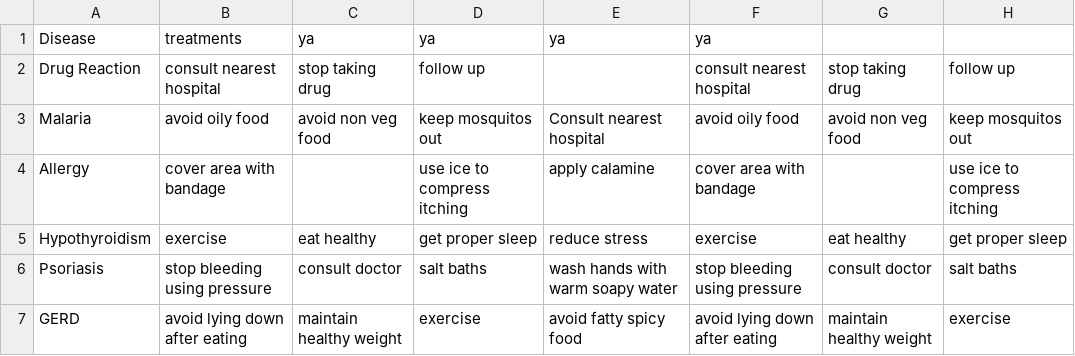
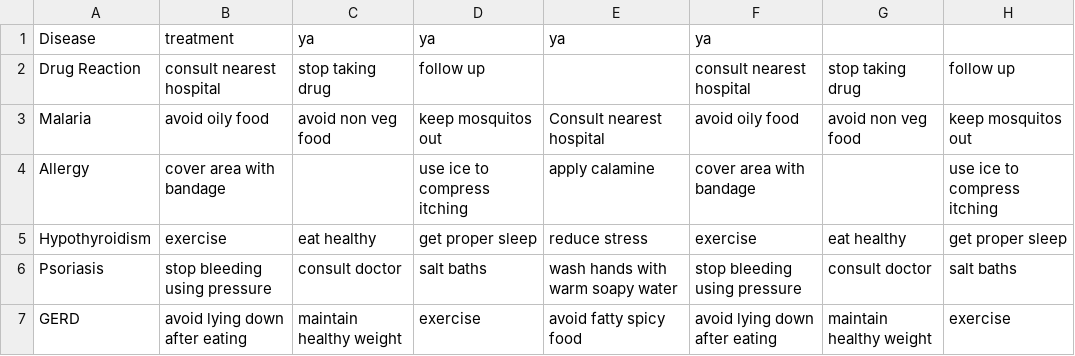
Before and after one commit to gavi44-glitch/dataset-aol-ai, a CSV file: disease dan treatment.csv, drawn as a sheet; only a part is shown.

Commit message:
disease dan treatment.csv

```diff
--- a/disease dan treatment.csv
+++ b/disease dan treatment.csv
@@ -1,2 +1,2 @@
-Disease,treatments,ya,ya,ya,ya
+Disease,treatment,ya,ya,ya,ya
 Drug Reaction,consult nearest hospital,stop taking drug,follow up,,consult nearest hospital,stop taking drug,follow up
```
